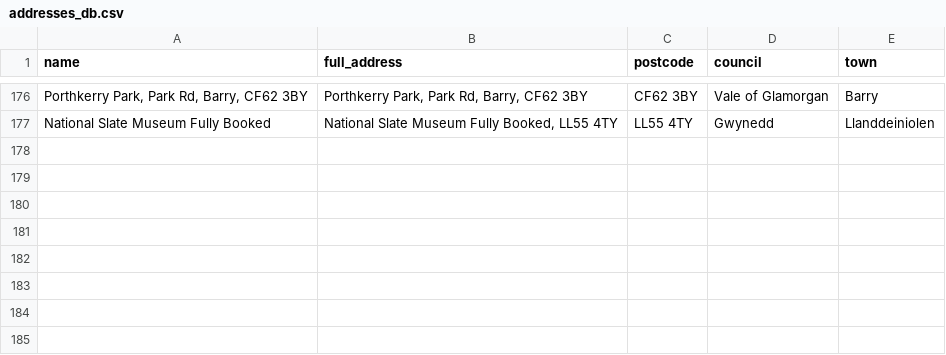
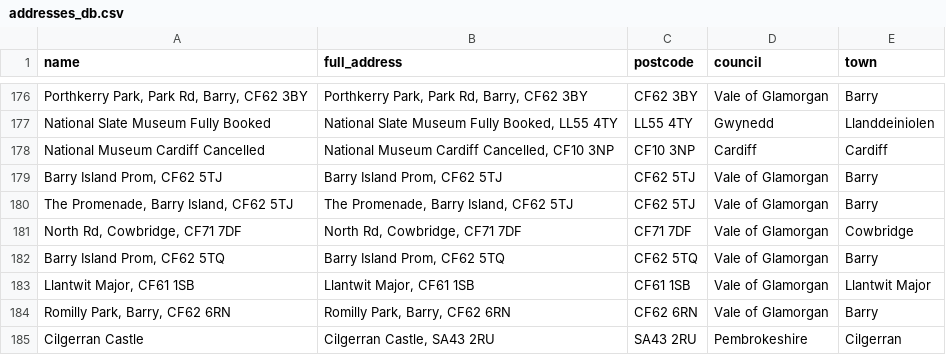
Before and after one commit to s-bramer/local_event_curator, a CSV file: addresses_db.csv, drawn as a sheet; only a part is shown, gaps mark what is left out; the diff names each change by its address in the sheet, - before the commit and + after, or states it on an @@ line.

```diff
--- a/addresses_db.csv
+++ b/addresses_db.csv
+row 178: National Museum Cardiff Cancelled | National Museum Cardiff Cancelled, CF10 3NP | CF10 3NP | Cardiff | Cardiff
+row 179: Barry Island Prom, CF62 5TJ | Barry Island Prom, CF62 5TJ | CF62 5TJ | Vale of Glamorgan | Barry
+row 180: The Promenade, Barry Island, CF62 5TJ | The Promenade, Barry Island, CF62 5TJ | CF62 5TJ | Vale of Glamorgan | Barry
+row 181: North Rd, Cowbridge, CF71 7DF | North Rd, Cowbridge, CF71 7DF | CF71 7DF | Vale of Glamorgan | Cowbridge
+row 182: Barry Island Prom, CF62 5TQ | Barry Island Prom, CF62 5TQ | CF62 5TQ | Vale of Glamorgan | Barry
+row 183: Llantwit Major, CF61 1SB | Llantwit Major, CF61 1SB | CF61 1SB | Vale of Glamorgan | Llantwit Major
+row 184: Romilly Park, Barry, CF62 6RN | Romilly Park, Barry, CF62 6RN | CF62 6RN | Vale of Glamorgan | Barry
+row 185: Cilgerran Castle | Cilgerran Castle, SA43 2RU | SA43 2RU | Pembrokeshire | Cilgerran
```
Also changed, not shown: 1 other file.
